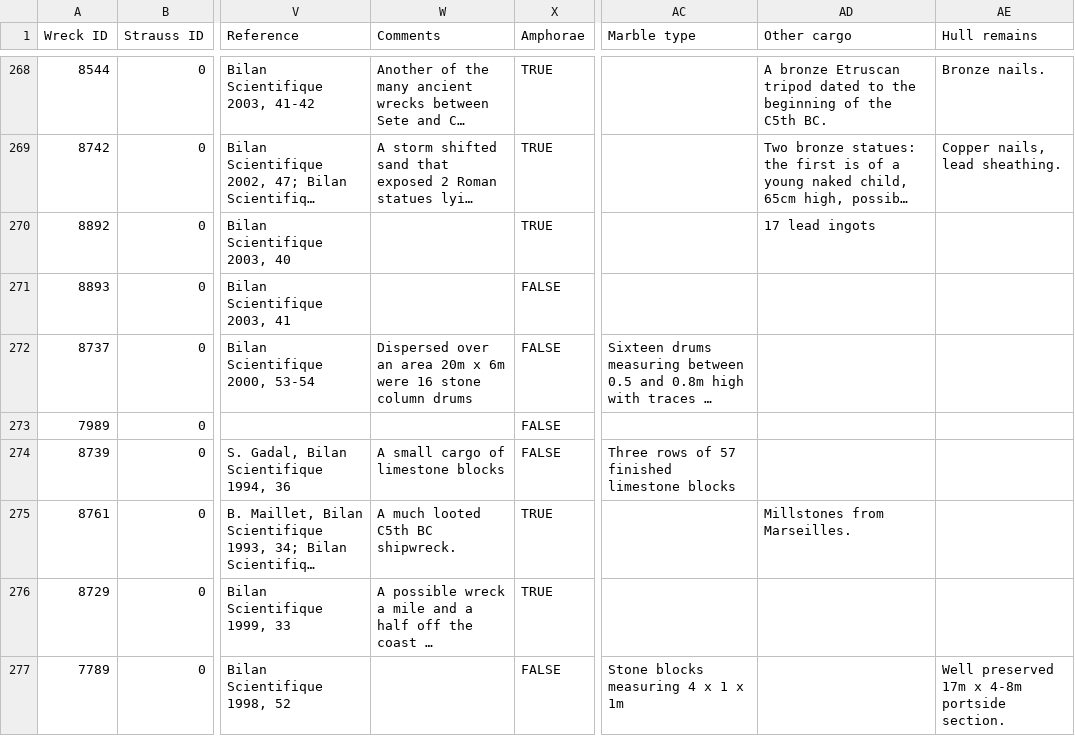
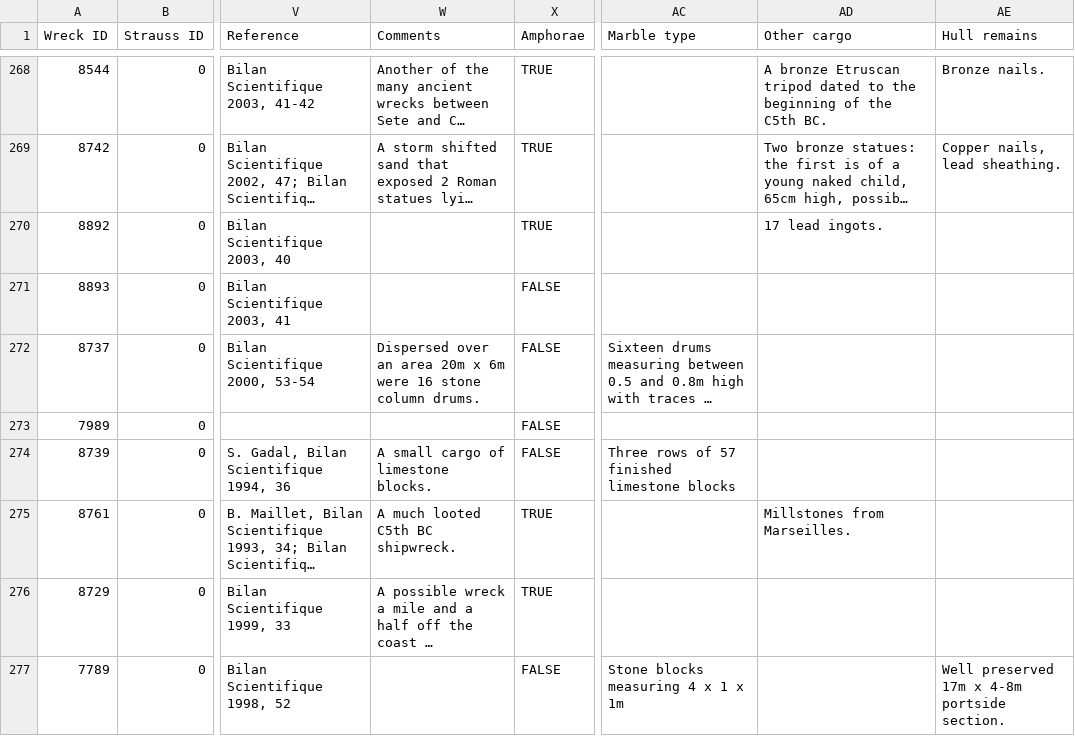
Before and after one commit to dylanblisard/DylanBlisard-GEOG490-WebMapping, a CSV file: FinalProject/Shipwrecks.csv, drawn as a sheet; only a part is shown, gaps mark what is left out; long unchanged cells end in …; the diff covers the shown part only; the diff names each change by its address in the sheet, - before the commit and + after, or states it on an @@ line.

```diff
--- a/FinalProject/Shipwrecks.csv
+++ b/FinalProject/Shipwrecks.csv
-AD270 (Other cargo): 17 lead ingots
+AD270 (Other cargo): 17 lead ingots.
-W272 (Comments): …stone column drums
+W272 (Comments): …stone column drums.
-W274 (Comments): A small cargo of limestone blocks
+W274 (Comments): A small cargo of limestone blocks.
```
Also changed, not shown: 73 edited cells elsewhere in this file, 3 other files.
